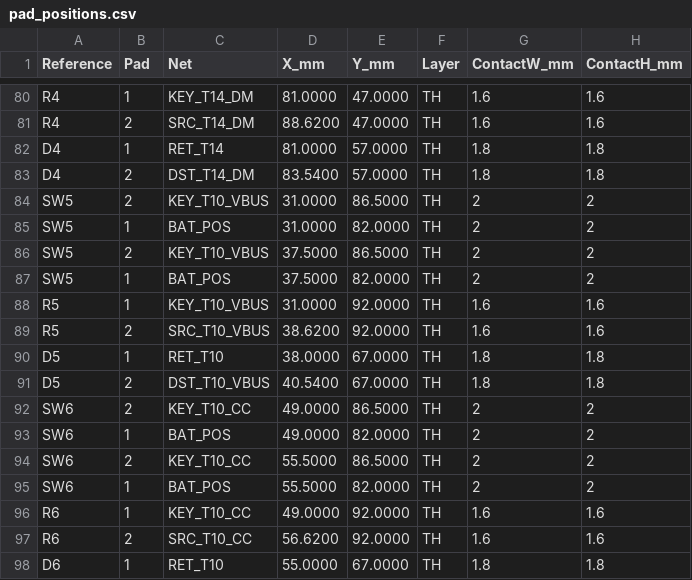
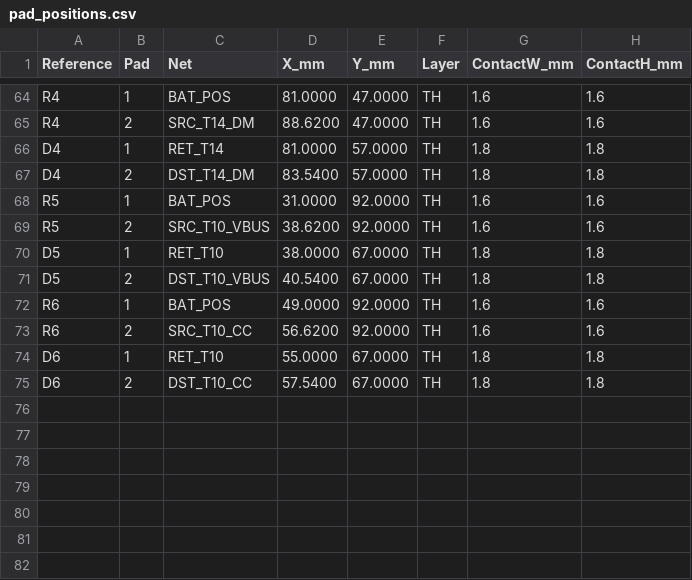
Before and after one commit to T-labDevelopment/USB-C_PCB_EdgeConnecter, a CSV file: verification/USB_C_Loop_Tester/pad_positions.csv, drawn as a sheet; only a part is shown, gaps mark what is left out; the shorter side is filled out with more unchanged rows; removed rows and columns are numbered as before the commit, all else as after; the diff covers the shown part only; the diff names each change by its address in the sheet, - before the commit and + after, or states it on an @@ line.

```diff
--- a/verification/USB_C_Loop_Tester/pad_positions.csv
+++ b/verification/USB_C_Loop_Tester/pad_positions.csv
-C64 (Net): KEY_T14_DM
+C64 (Net): BAT_POS
-row 84: SW5 | 2 | KEY_T10_VBUS | 31.0000 | 86.5000 | TH | 2 | 2
-row 85: SW5 | 1 | BAT_POS | 31.0000 | 82.0000 | TH | 2 | 2
-row 86: SW5 | 2 | KEY_T10_VBUS | 37.5000 | 86.5000 | TH | 2 | 2
-row 87: SW5 | 1 | BAT_POS | 37.5000 | 82.0000 | TH | 2 | 2
-C68 (Net): KEY_T10_VBUS
+C68 (Net): BAT_POS
-row 92: SW6 | 2 | KEY_T10_CC | 49.0000 | 86.5000 | TH | 2 | 2
-row 93: SW6 | 1 | BAT_POS | 49.0000 | 82.0000 | TH | 2 | 2
-row 94: SW6 | 2 | KEY_T10_CC | 55.5000 | 86.5000 | TH | 2 | 2
-row 95: SW6 | 1 | BAT_POS | 55.5000 | 82.0000 | TH | 2 | 2
-C72 (Net): KEY_T10_CC
+C72 (Net): BAT_POS
```
Also changed, not shown: 16 removed rows and 3 edited cells elsewhere in this file.
